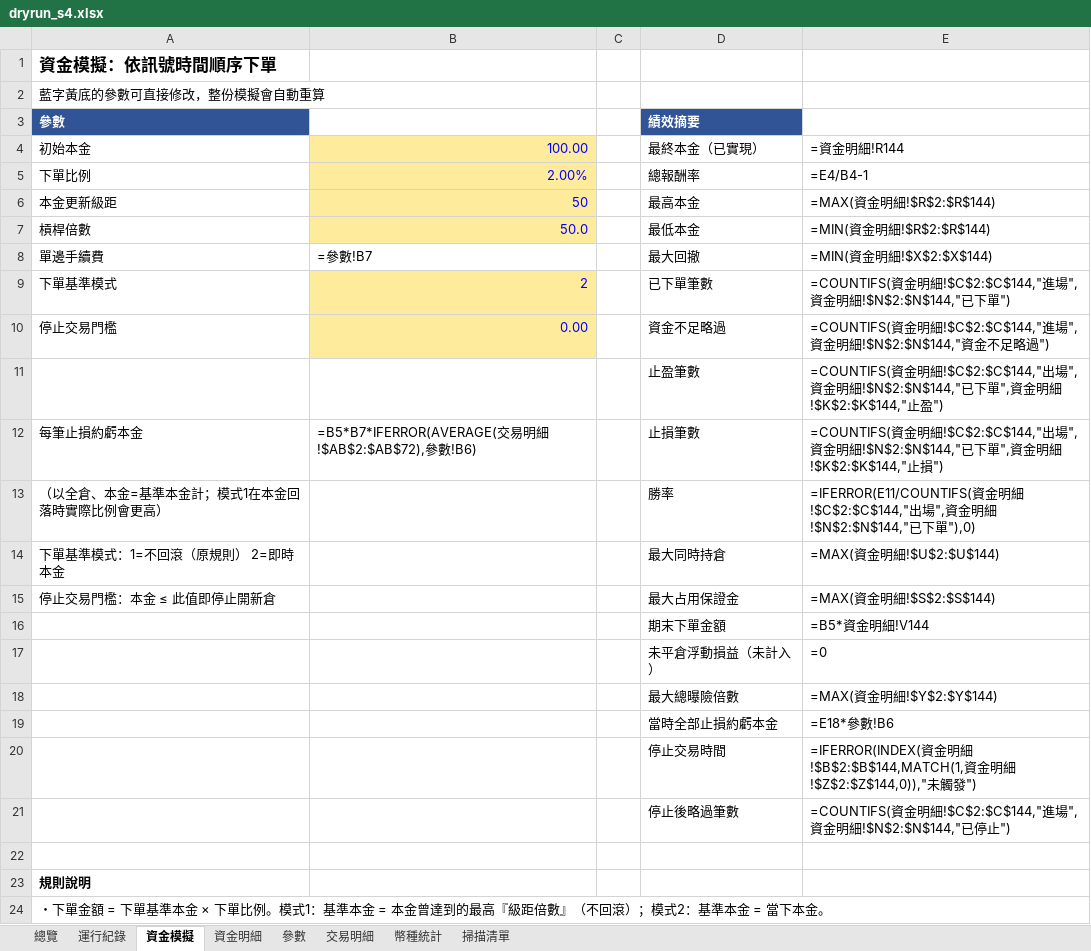
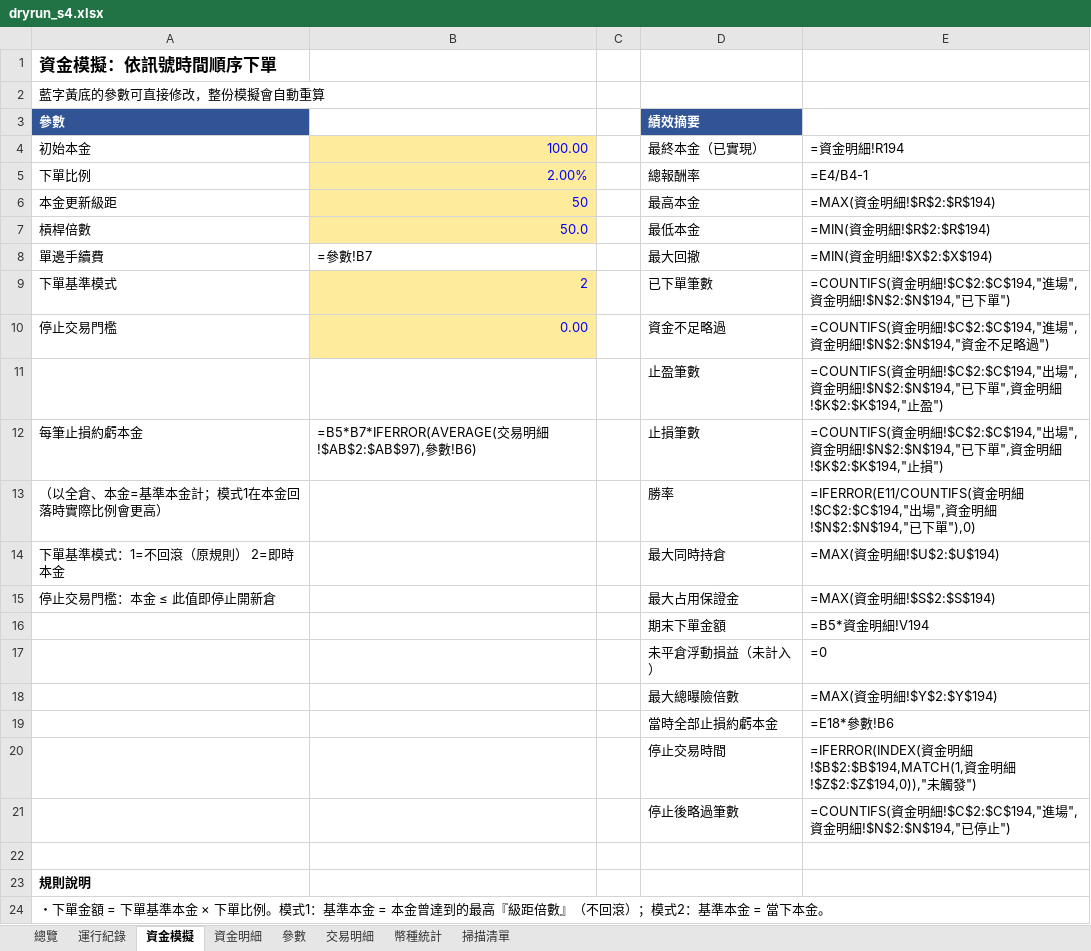
Before and after one commit to timzen43210/Crypto_Trader, an Excel workbook: output/dryrun_s4.xlsx, sheet 資金模擬, drawn as a sheet; only a part is shown; values as stored, in another font and other column widths than the file's, no borders; formulas without a stored value are shown as written; charts and pictures not drawn; the diff names each change by its address in the sheet, - before the commit and + after, or states it on an @@ line.

```diff
--- a/output/dryrun_s4.xlsx (sheet 資金模擬)
+++ b/output/dryrun_s4.xlsx (sheet 資金模擬)
-E4: =資金明細!R144
+E4: =資金明細!R194
-E6 (=資金明細!R194): =MAX(資金明細!$R$2:$R$144)
+E6 (=資金明細!R194): =MAX(資金明細!$R$2:$R$194)
-E7 (=資金明細!R194): =MIN(資金明細!$R$2:$R$144)
+E7 (=資金明細!R194): =MIN(資金明細!$R$2:$R$194)
-E8 (=資金明細!R194): =MIN(資金明細!$X$2:$X$144)
+E8 (=資金明細!R194): =MIN(資金明細!$X$2:$X$194)
-E9 (=資金明細!R194): …明細!$C$2:$C$144,"進場",資金明細!$N$2:$N$144,"已下…
+E9 (=資金明細!R194): …明細!$C$2:$C$194,"進場",資金明細!$N$2:$N$194,"已下…
-E10 (=資金明細!R194): …明細!$C$2:$C$144,"進場",資金明細!$N$2:$N$144,"資金…
+E10 (=資金明細!R194): …明細!$C$2:$C$194,"進場",資金明細!$N$2:$N$194,"資金…
-E11 (=資金明細!R194): …明細!$C$2:$C$144,"出場",資金明細!$N$2:$N$144,"已下單",資金明細!$K$2:$K$144,"止盈…
+E11 (=資金明細!R194): …明細!$C$2:$C$194,"出場",資金明細!$N$2:$N$194,"已下單",資金明細!$K$2:$K$194,"止盈…
-B12 (100.00): …明細!$AB$2:$AB$72),參數…
+B12 (100.00): …明細!$AB$2:$AB$97),參數…
-E12 (=資金明細!R194): …明細!$C$2:$C$144,"出場",資金明細!$N$2:$N$144,"已下單",資金明細!$K$2:$K$144,"止損…
+E12 (=資金明細!R194): …明細!$C$2:$C$194,"出場",資金明細!$N$2:$N$194,"已下單",資金明細!$K$2:$K$194,"止損…
-E13 (=資金明細!R194): …明細!$C$2:$C$144,"出場",資金明細!$N$2:$N$144,"已下…
+E13 (=資金明細!R194): …明細!$C$2:$C$194,"出場",資金明細!$N$2:$N$194,"已下…
-E14 (=資金明細!R194): =MAX(資金明細!$U$2:$U$144)
+E14 (=資金明細!R194): =MAX(資金明細!$U$2:$U$194)
-E15 (=資金明細!R194): =MAX(資金明細!$S$2:$S$144)
+E15 (=資金明細!R194): =MAX(資金明細!$S$2:$S$194)
-E16 (=資金明細!R194): =B5*資金明細!V144
+E16 (=資金明細!R194): =B5*資金明細!V194
-E18 (=資金明細!R194): =MAX(資金明細!$Y$2:$Y$144)
+E18 (=資金明細!R194): =MAX(資金明細!$Y$2:$Y$194)
-E20 (=資金明細!R194): …明細!$B$2:$B$144,MATCH(1,資金明細!$Z$2:$Z$144,0)),"未觸…
+E20 (=資金明細!R194): …明細!$B$2:$B$194,MATCH(1,資金明細!$Z$2:$Z$194,0)),"未觸…
-E21 (=資金明細!R194): …明細!$C$2:$C$144,"進場",資金明細!$N$2:$N$144,"已停…
+E21 (=資金明細!R194): …明細!$C$2:$C$194,"進場",資金明細!$N$2:$N$194,"已停…
```
Also changed, not shown: sheet 資金明細, sheet 交易明細, sheet 幣種統計, sheet 總覽, sheet 運行紀錄, sheet 參數, charts or pictures, output/dryrun_rev.xlsx, output/dryrun_rev_wide.xlsx, 3 other files.
